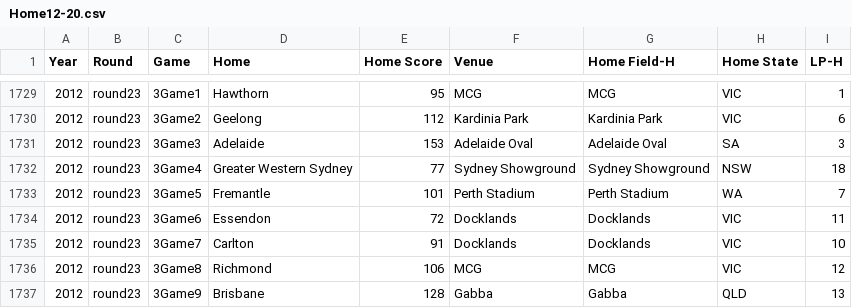
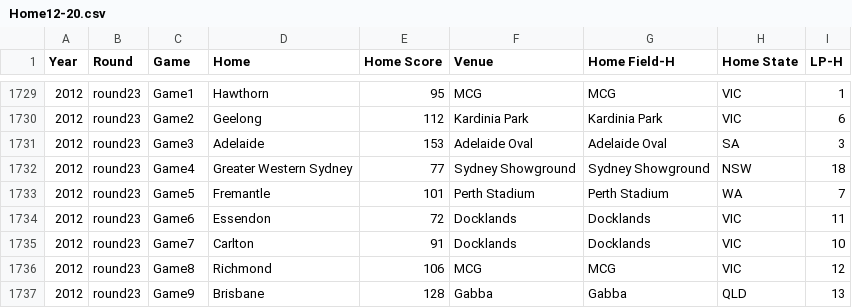
Before and after one commit to michaelschlitzer/2019_Footy_Player_Dictionary, a CSV file: Home12-20.csv, drawn as a sheet; only a part is shown, gaps mark what is left out; the diff covers the shown part only.

```diff
--- a/Home12-20.csv
+++ b/Home12-20.csv
@@ -1729,9 +1729,9 @@ Year,Round,Game,Home,Home Score,Venue,Home Field-H,Home State,LP-H
-2012,round23,3Game1,Hawthorn,95,MCG,MCG,VIC,1
-2012,round23,3Game2,Geelong,112,Kardinia Park,Kardinia Park,VIC,6
-2012,round23,3Game3,Adelaide,153,Adelaide Oval,Adelaide Oval,SA,3
-2012,round23,3Game4,Greater Western Sydney,77,Sydney Showground,Sydney Showground,NSW,18
-2012,round23,3Game5,Fremantle,101,Perth Stadium,Perth Stadium,WA,7
-2012,round23,3Game6,Essendon,72,Docklands,Docklands,VIC,11
-2012,round23,3Game7,Carlton,91,Docklands,Docklands,VIC,10
-2012,round23,3Game8,Richmond,106,MCG,MCG,VIC,12
-2012,round23,3Game9,Brisbane,128,Gabba,Gabba,QLD,13
+2012,round23,Game1,Hawthorn,95,MCG,MCG,VIC,1
+2012,round23,Game2,Geelong,112,Kardinia Park,Kardinia Park,VIC,6
+2012,round23,Game3,Adelaide,153,Adelaide Oval,Adelaide Oval,SA,3
+2012,round23,Game4,Greater Western Sydney,77,Sydney Showground,Sydney Showground,NSW,18
+2012,round23,Game5,Fremantle,101,Perth Stadium,Perth Stadium,WA,7
+2012,round23,Game6,Essendon,72,Docklands,Docklands,VIC,11
+2012,round23,Game7,Carlton,91,Docklands,Docklands,VIC,10
+2012,round23,Game8,Richmond,106,MCG,MCG,VIC,12
+2012,round23,Game9,Brisbane,128,Gabba,Gabba,QLD,13
```
Also changed, not shown: 108 edited cells elsewhere in this file, Away12-20.csv.
